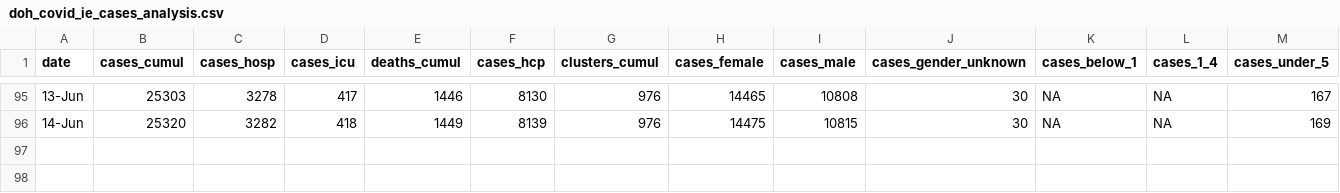
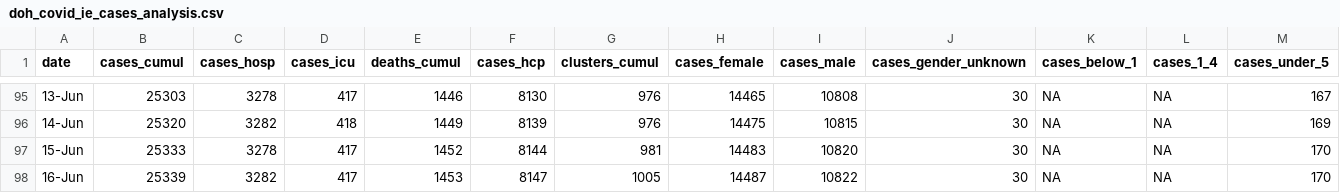
Before and after one commit to frankmoriarty/covid_ie, a CSV file: doh_covid_ie_cases_analysis.csv, drawn as a sheet; only a part is shown, gaps mark what is left out; rows hold the shown columns only; the diff names each change by its address in the sheet, - before the commit and + after, or states it on an @@ line.

Commit message:
Updated data to 16-Jun
@ciaranprendergast

```diff
--- a/doh_covid_ie_cases_analysis.csv
+++ b/doh_covid_ie_cases_analysis.csv
+row 97: 15-Jun | 25333 | 3278 | 417 | 1452 | 8144 | 981 | 14483 | 10820 | 30 | NA | NA | 170
+row 98: 16-Jun | 25339 | 3282 | 417 | 1453 | 8147 | 1005 | 14487 | 10822 | 30 | NA | NA | 170
```
